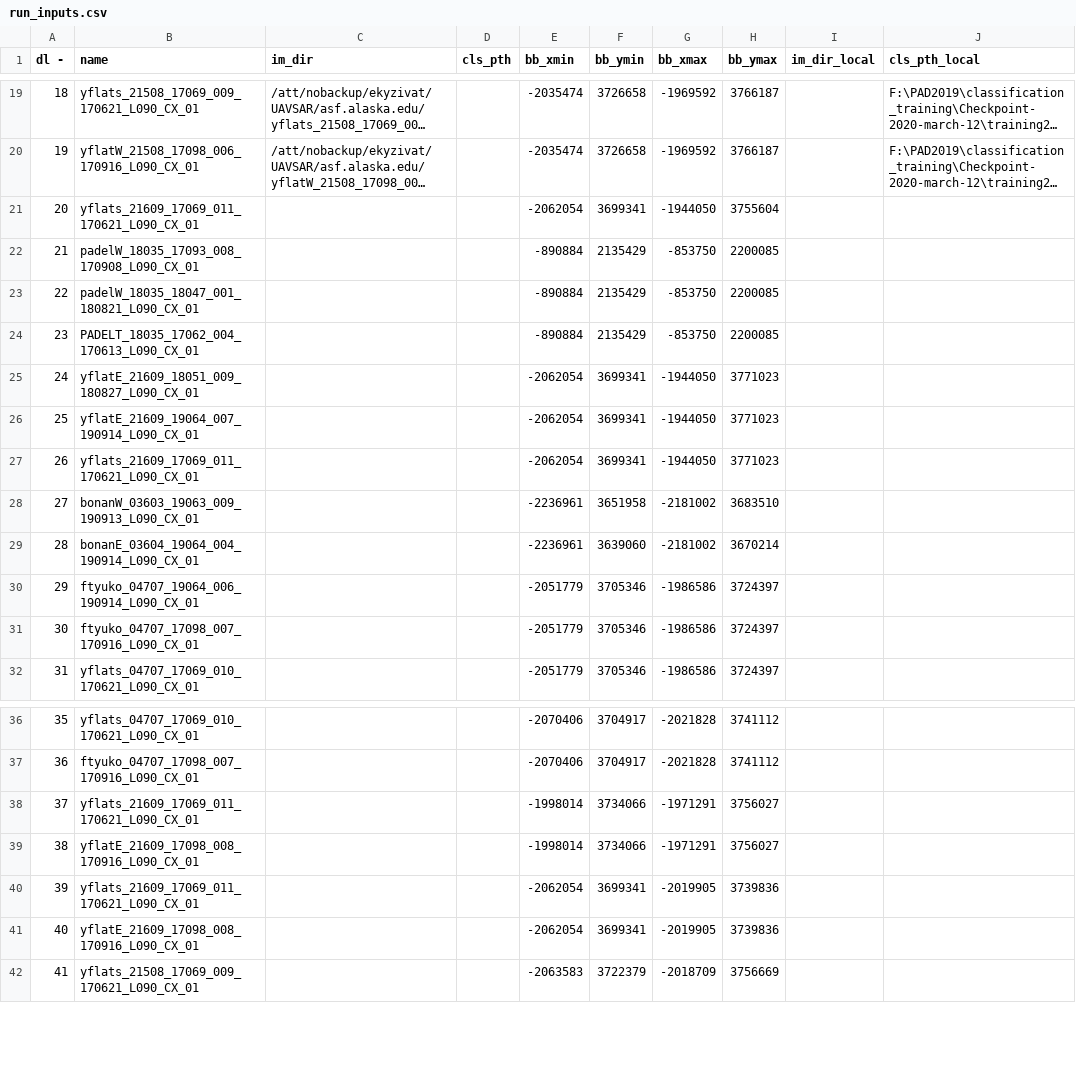
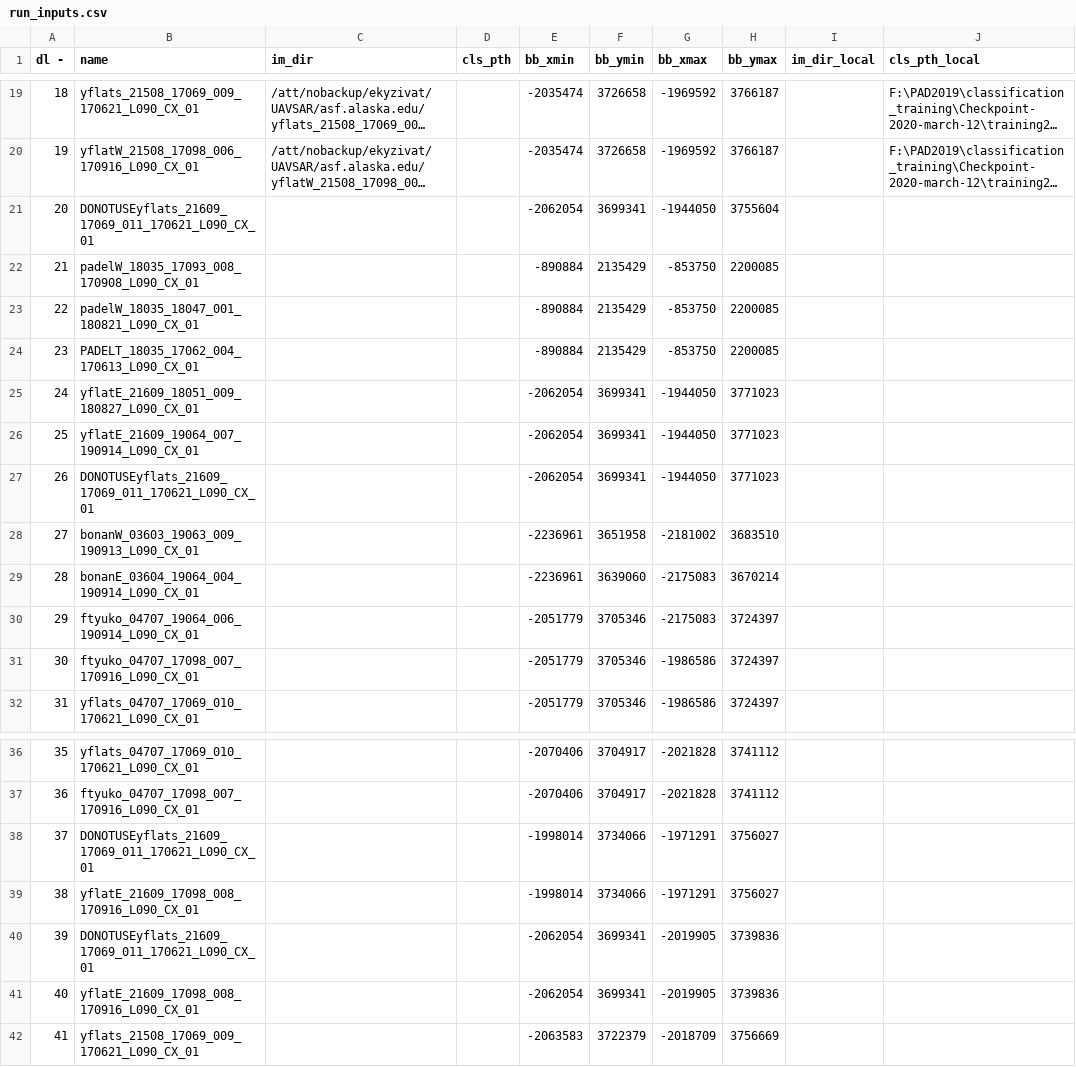
Before and after one commit to ekcomputer/random-wetlands, a CSV file: run_inputs/run_inputs.csv, drawn as a sheet; only a part is shown, gaps mark what is left out; long unchanged cells end in …; the diff names each change by its address in the sheet, - before the commit and + after, or states it on an @@ line.

```diff
--- a/run_inputs/run_inputs.csv
+++ b/run_inputs/run_inputs.csv
-B21 (name): yflats_21609_17069_011_170621_L090_CX_01
+B21 (name): DONOTUSEyflats_21609_17069_011_170621_L090_CX_01
-B27 (name): yflats_21609_17069_011_170621_L090_CX_01
+B27 (name): DONOTUSEyflats_21609_17069_011_170621_L090_CX_01
-G29 (bb_xmax): -2181002
+G29 (bb_xmax): -2175083
-G30 (bb_xmax): -1986586
+G30 (bb_xmax): -2175083
-B38 (name): yflats_21609_17069_011_170621_L090_CX_01
+B38 (name): DONOTUSEyflats_21609_17069_011_170621_L090_CX_01
-B40 (name): yflats_21609_17069_011_170621_L090_CX_01
+B40 (name): DONOTUSEyflats_21609_17069_011_170621_L090_CX_01
```
Also changed, not shown: run_inputs/RunLog.csv, 3 other files.
